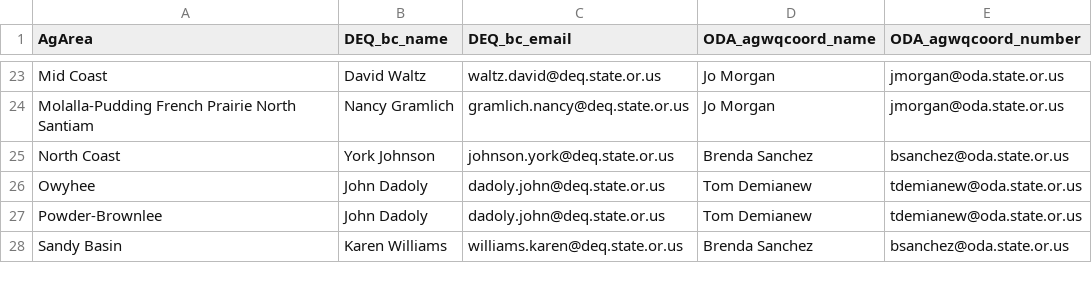
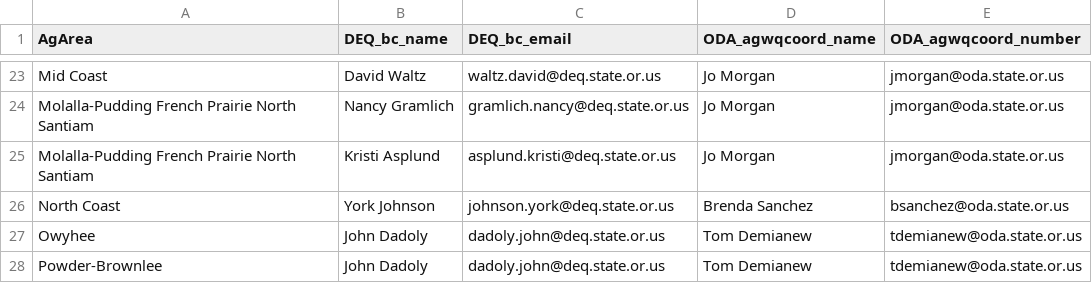
Before and after one commit to MaddeeRubenson/StatusAndTrendsRMarkdown, a CSV file: Lookups/BC_LU.csv, drawn as a sheet; only a part is shown, gaps mark what is left out; the shorter side is filled out with more unchanged rows.

```diff
--- a/Lookups/BC_LU.csv
+++ b/Lookups/BC_LU.csv
@@ -24,2 +24,3 @@ Mid Coast,David Waltz,waltz.david@deq.state.or.us,Jo Morgan,jmorgan@oda.state.or
 Molalla-Pudding French Prairie North Santiam,Nancy Gramlich,gramlich.nancy@deq.state.or.us,Jo Morgan,jmorgan@oda.state.or.us
+Molalla-Pudding French Prairie North Santiam,Kristi Asplund,asplund.kristi@deq.state.or.us,Jo Morgan,jmorgan@oda.state.or.us
 North Coast,York Johnson,johnson.york@deq.state.or.us,Brenda Sanchez,bsanchez@oda.state.or.us
```
Also changed, not shown: Lookups/Conclusions_LU.csv, Lookups/PlanOWRDBasinpH_LU.csv, 8 other files.
